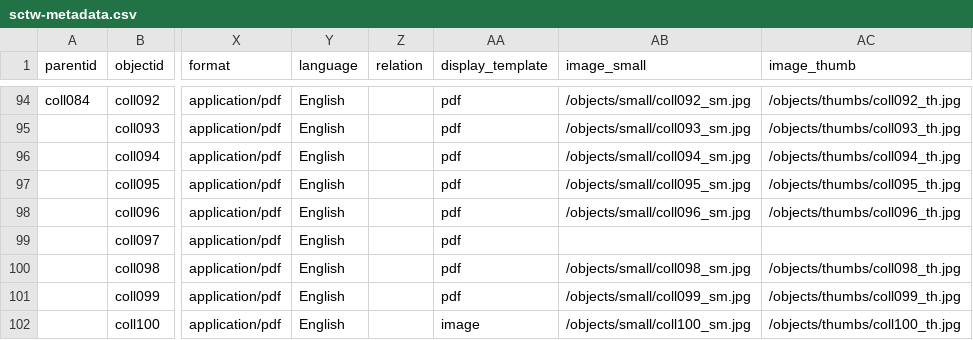
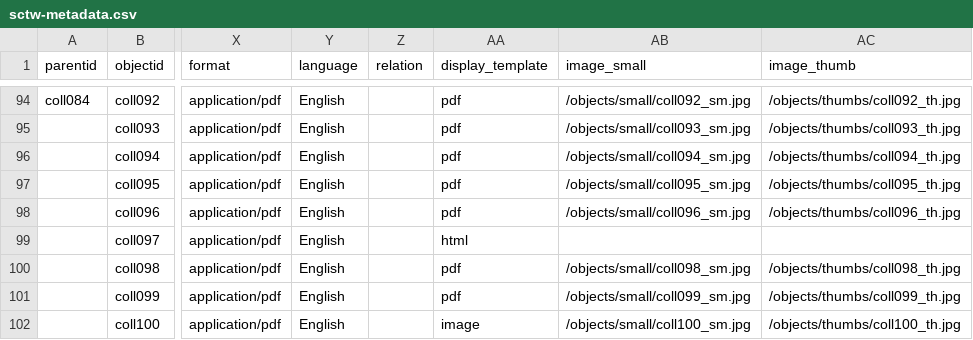
Before and after one commit to SLNC-DIMP/sctw, a CSV file: _data/sctw-metadata.csv, drawn as a sheet; only a part is shown, gaps mark what is left out; the diff names each change by its address in the sheet, - before the commit and + after, or states it on an @@ line.

Commit message:
Update format from pdf to html

```diff
--- a/_data/sctw-metadata.csv
+++ b/_data/sctw-metadata.csv
-AA99 (display_template): pdf
+AA99 (display_template): html
```
Also changed, not shown: 3 other files.
